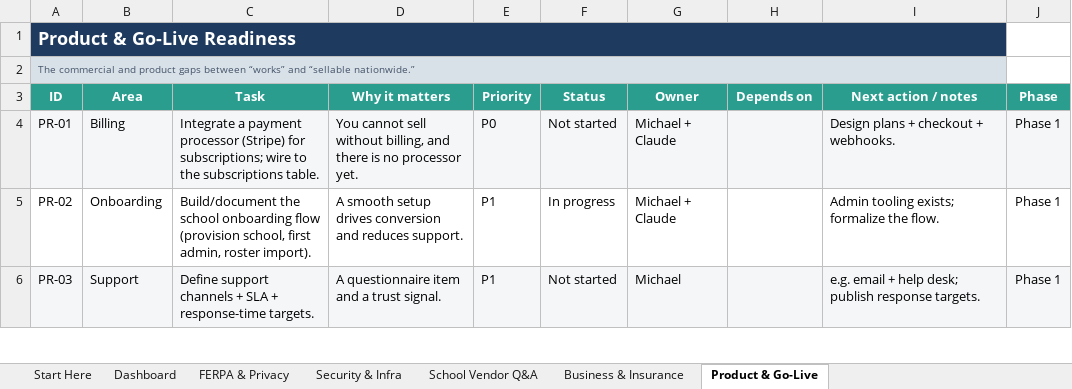
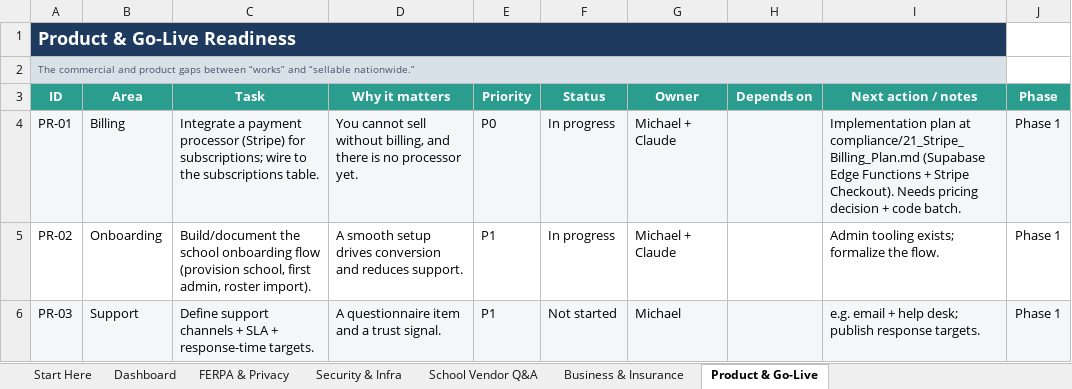
Before and after one commit to fletchinpdx-hub/cohortlogic, an Excel workbook: compliance/Cohort_Logic_Compliance_Tracker.xlsx, sheet Product & Go-Live, drawn as a sheet; only a part is shown; values as stored, in another font and other column widths than the file's, no borders; conditional formats not drawn; the diff names each change by its address in the sheet, - before the commit and + after, or states it on an @@ line.

```diff
--- a/compliance/Cohort_Logic_Compliance_Tracker.xlsx (sheet Product & Go-Live)
+++ b/compliance/Cohort_Logic_Compliance_Tracker.xlsx (sheet Product & Go-Live)
-F4 (Status): Not started
+F4 (Status): In progress
-I4 (Next action / notes): Design plans + checkout + webhooks.
+I4 (Next action / notes): Implementation plan at compliance/21_Stripe_Billing_Plan.md (Supabase Edge Functions + Stripe Checkout). Needs pricing decision + code batch.
```
Also changed, not shown: sheet FERPA & Privacy, 6 other files.
